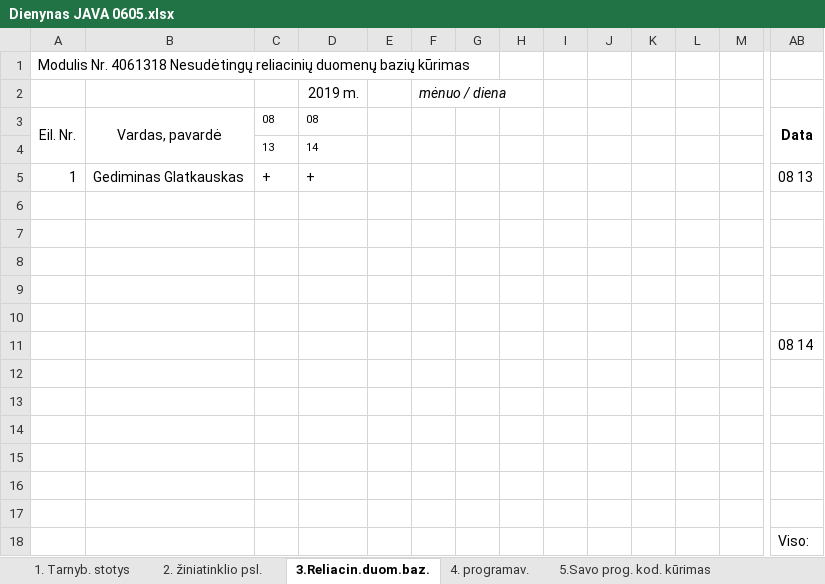
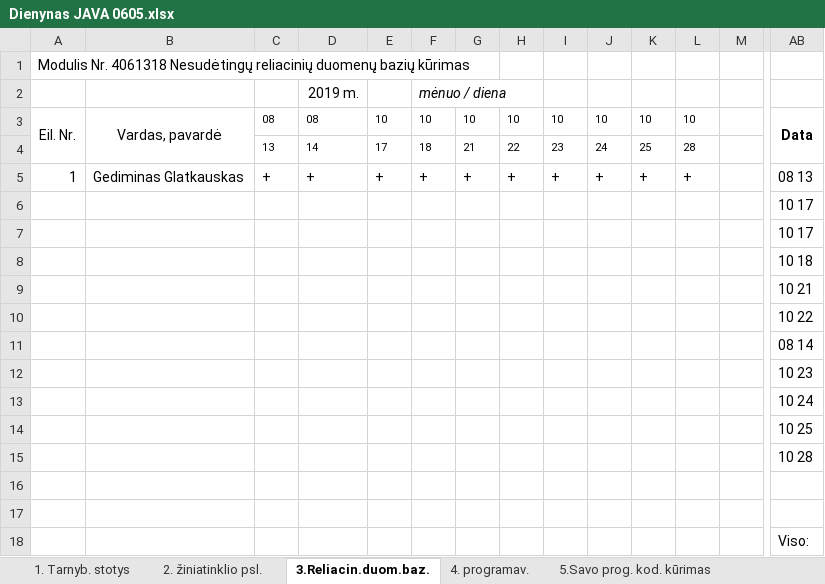
Before and after one commit to gintautasp/uzsiemimai, an Excel workbook: Dienynas JAVA 0605.xlsx, sheet 3.Reliacin.duom.baz., drawn as a sheet; only a part is shown, gaps mark what is left out; values as stored, in another font and other column widths than the file's, no borders; removed rows and columns are numbered as before the commit, all else as after; rows hold the shown columns only; the diff names each change by its address in the sheet, - before the commit and + after, or states it on an @@ line.

```diff
--- a/Dienynas JAVA 0605.xlsx (sheet 3.Reliacin.duom.baz.)
+++ b/Dienynas JAVA 0605.xlsx (sheet 3.Reliacin.duom.baz.)
-E3: (empty)
+E3: 10
-F3: (empty)
+F3: 10
-G3: (empty)
+G3: 10
-H3: (empty)
+H3: 10
-I3: (empty)
+I3: 10
-J3: (empty)
+J3: 10
-K3: (empty)
+K3: 10
-L3: (empty)
+L3: 10
-row 4:  |  | 13 | 14
+row 4:  |  | 13 | 14 | 17 | 18 | 21 | 22 | 23 | 24 | 25 | 28
-E5: (empty)
+E5: +
-F5: (empty)
+F5: +
-G5: (empty)
+G5: +
-H5: (empty)
+H5: +
-I5: (empty)
+I5: +
-J5: (empty)
+J5: +
-K5: (empty)
+K5: +
-L5: (empty)
+L5: +
-AB6:AB7: (empty)
+AB6:AB7: 10 17
-AB8: (empty)
+AB8: 10 18
-AB9: (empty)
+AB9: 10 21
-AB10: (empty)
+AB10: 10 22
-AB12: (empty)
+AB12: 10 23
-AB13: (empty)
+AB13: 10 24
-AB14: (empty)
+AB14: 10 25
-AB15: (empty)
+AB15: 10 28
```
Also changed, not shown: sheet 2. žiniatinklio psl., sheet 4. programav., Dienynas JAVA 0522.xlsx.
